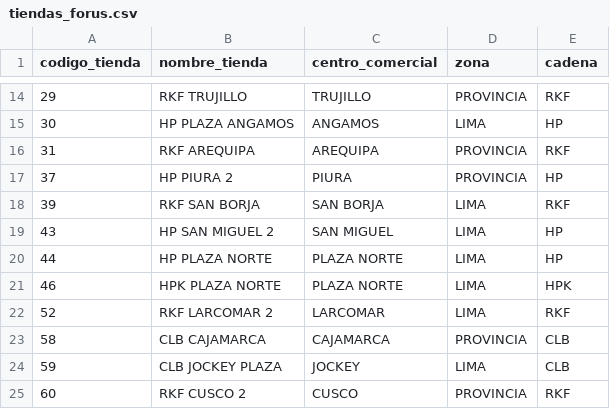
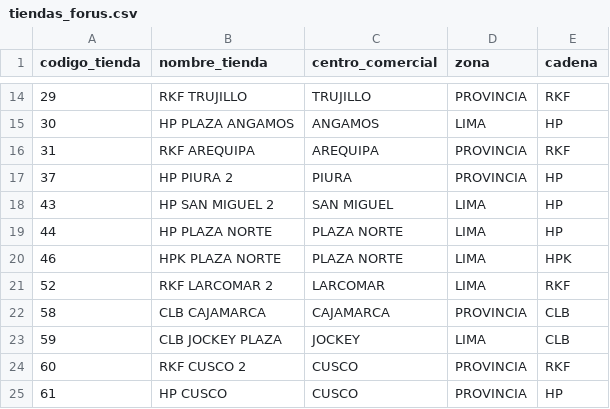
Before and after one commit to HugoCamara7/ForusIQ, a CSV file: src/forusight/config/tiendas_forus.csv, drawn as a sheet; only a part is shown, gaps mark what is left out; the shorter side is filled out with more unchanged rows.

```diff
--- a/src/forusight/config/tiendas_forus.csv
+++ b/src/forusight/config/tiendas_forus.csv
@@ -17,3 +17,2 @@ codigo_tienda,nombre_tienda,centro_comercial,zona,cadena
 37,HP PIURA 2,PIURA,PROVINCIA,HP
-39,RKF SAN BORJA,SAN BORJA,LIMA,RKF
 43,HP SAN MIGUEL 2,SAN MIGUEL,LIMA,HP
```
Also changed, not shown: src/forusight/config/prioridad_centros.csv, 8 other files.
